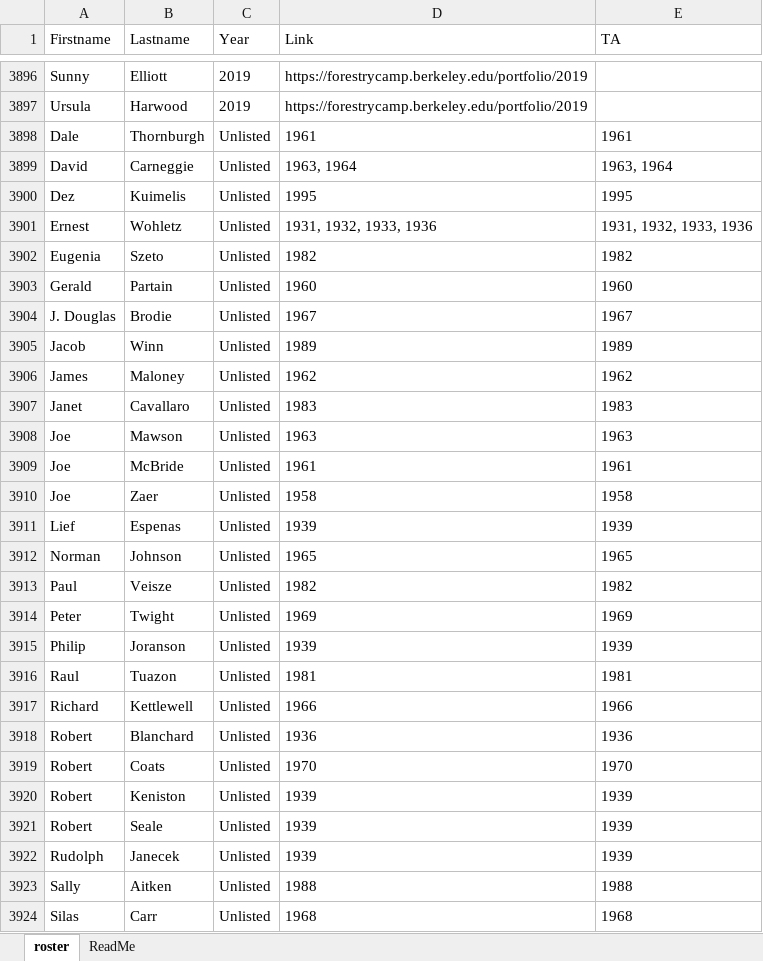
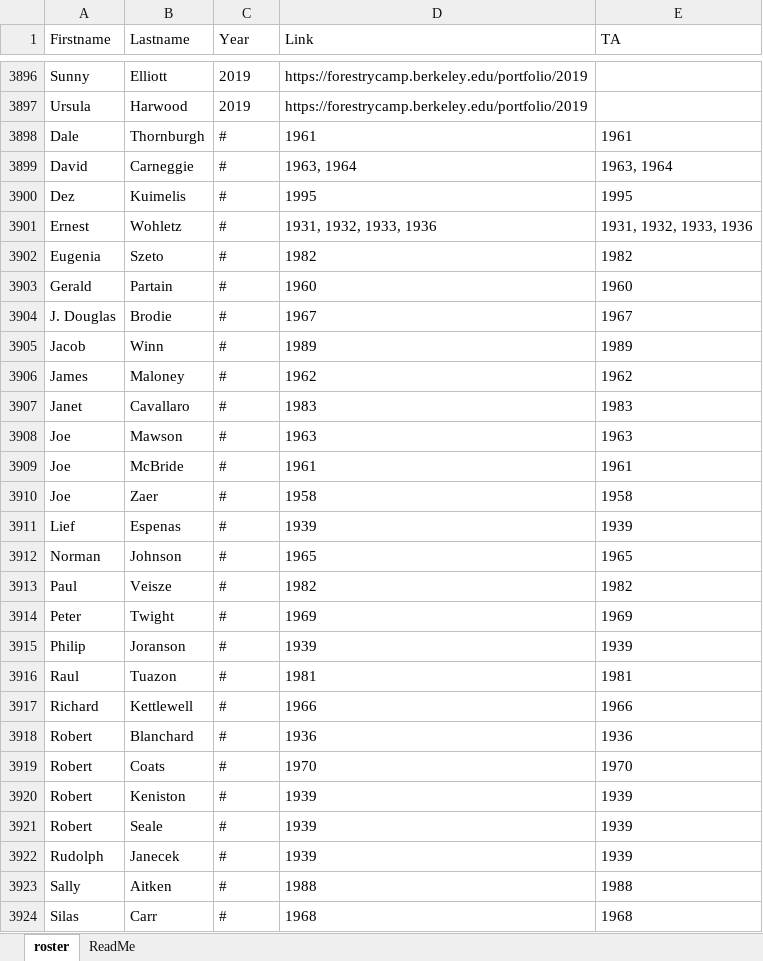
Before and after one commit to Risato/risato.github.io, an Excel workbook: LiveApp/CampRoster/roster.xlsx, sheet roster, drawn as a sheet; only a part is shown, gaps mark what is left out; values as stored, in another font and other column widths than the file's, no borders; the diff covers the shown part only; the diff names each change by its address in the sheet, - before the commit and + after, or states it on an @@ line.

```diff
--- a/LiveApp/CampRoster/roster.xlsx (sheet roster)
+++ b/LiveApp/CampRoster/roster.xlsx (sheet roster)
-C3898:C3924 (Year): Unlisted
+C3898:C3924 (Year): #
```
Also changed, not shown: 19 added rows and 6 edited cells elsewhere in this sheet, formulas that keep their value, 1 other file.
